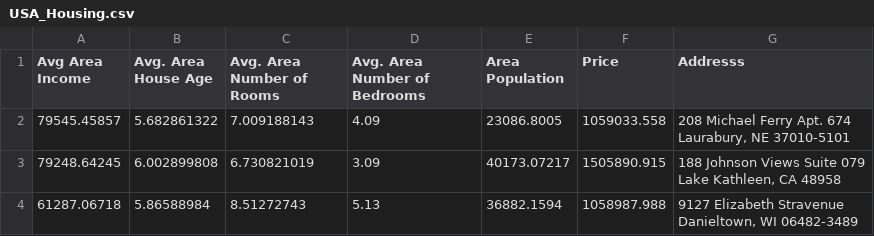
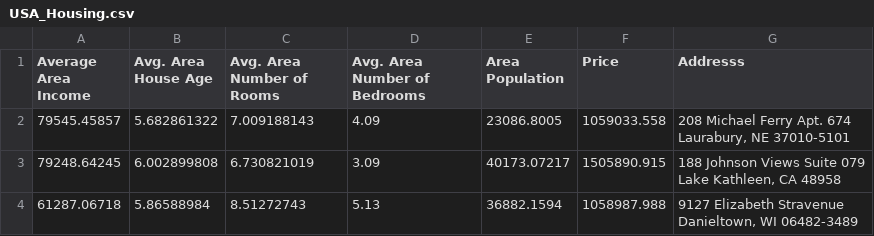
Before and after one commit to KousikSekar/machine-learning, a CSV file: 11-Linear-Regression/USA_Housing.csv, drawn as a sheet; only a part is shown.

Commit message:
Update USA_Housing.csv

```diff
--- a/11-Linear-Regression/USA_Housing.csv
+++ b/11-Linear-Regression/USA_Housing.csv
@@ -1,2 +1,2 @@
-Avg Area Income,Avg. Area House Age,Avg. Area Number of Rooms,Avg. Area Number of Bedrooms,Area Population,Price,Addresss
+Average Area Income,Avg. Area House Age,Avg. Area Number of Rooms,Avg. Area Number of Bedrooms,Area Population,Price,Addresss
 79545.45857,5.682861322,7.009188143,4.09,23086.8005,1059033.558,"208 Michael Ferry Apt. 674
```
